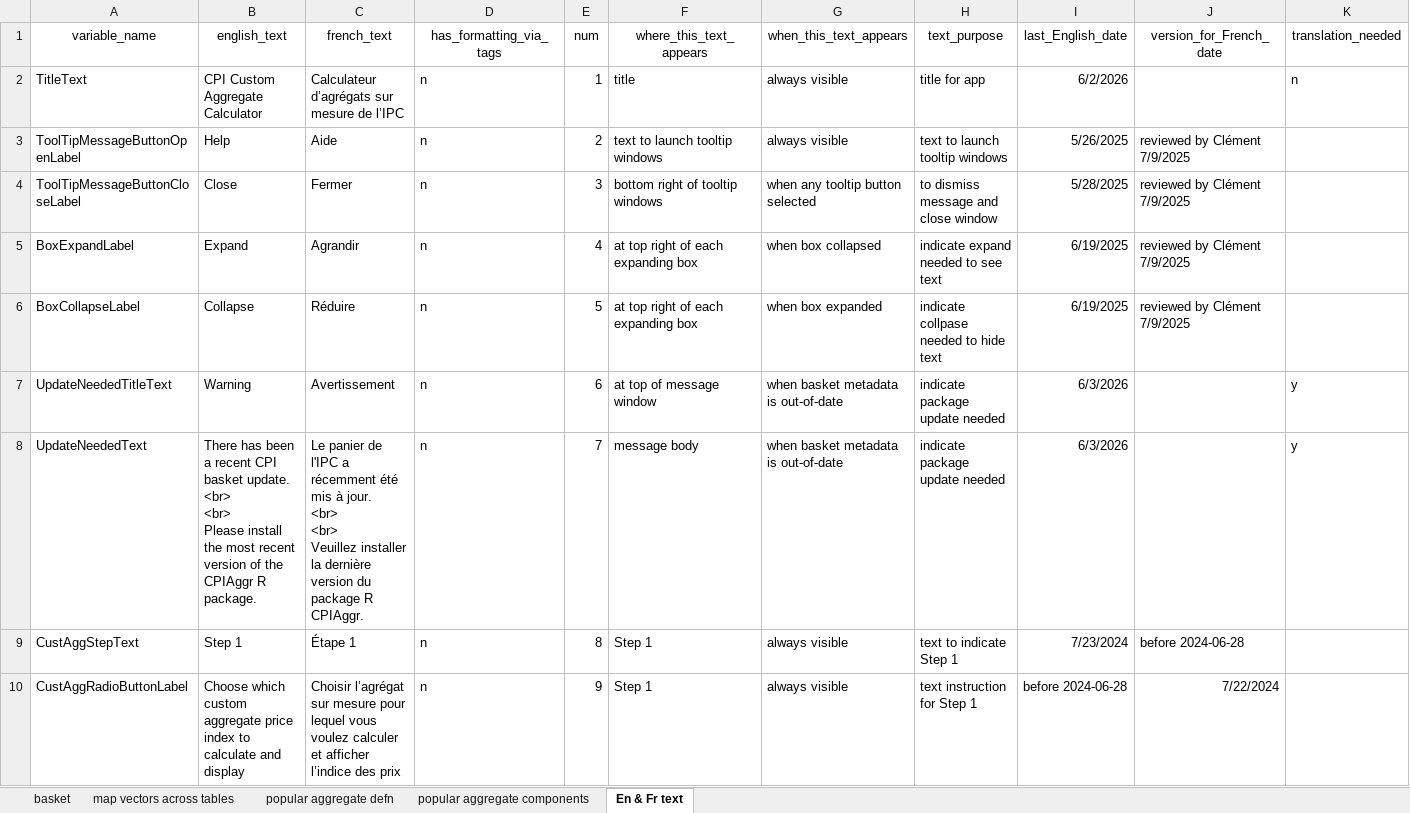
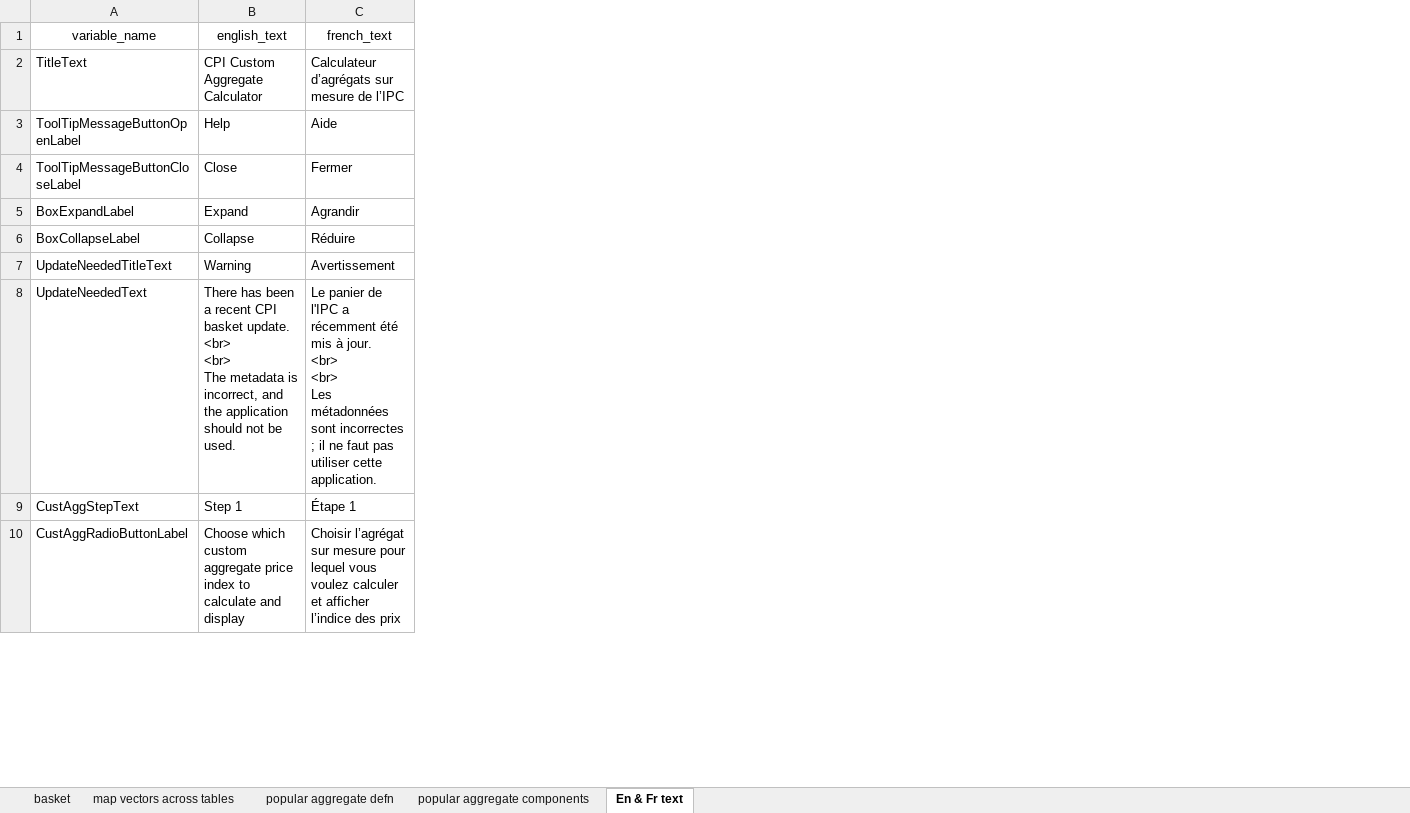
Before and after one commit to CPICustomAggCalcAggSurMesureIPC/CPI-Custom-Aggregate-Calculator, an Excel workbook: R/data-raw/Data_for_R_Shiny.xlsx, sheet En & Fr text, drawn as a sheet; only a part is shown; values as stored, in another font and other column widths than the file's, no borders; ↵ is a line break in a cell; the diff names each change by its address in the sheet, - before the commit and + after, or states it on an @@ line.

Commit message:
various changes to retrieve data and display messages

```diff
--- a/R/data-raw/Data_for_R_Shiny.xlsx (sheet En & Fr text)
+++ b/R/data-raw/Data_for_R_Shiny.xlsx (sheet En & Fr text)
-column D (has_formatting_via_tags), rows 2-10: all n
-column E (num), rows 2-10: 1 | 2 | 3 | 4 | 5 | 6 | 7 | 8 | 9
-column F (where_this_text_appears), rows 2-10: title | text to launch tooltip windows | bottom right of tooltip windows | at top right of each expanding box | at top right of each expanding box | at top of message window | message body | Step 1 | Step 1
-column G (when_this_text_appears), rows 2-10: always visible | always visible | when any tooltip button selected | when box collapsed | when box expanded | when basket metadata is out-of-date | when basket metadata is out-of-date | always visible | always visible
-column H (text_purpose), rows 2-10: title for app | text to launch tooltip windows | to dismiss message and close window | indicate expand needed to see text | indicate collpase needed to hide text | indicate package update needed | indicate package update needed | text to indicate Step 1 | text instruction for Step 1
-column I (last_English_date), rows 2-10: 6/2/2026 | 5/26/2025 | 5/28/2025 | 6/19/2025 | 6/19/2025 | 6/3/2026 | 6/3/2026 | 7/23/2024 | before 2024-06-28
-column J (version_for_French_date), rows 3-10: reviewed by Clément 7/9/2025 | reviewed by Clément 7/9/2025 | reviewed by Clément 7/9/2025 | reviewed by Clément 7/9/2025 |  |  | before 2024-06-28 | 7/22/2024
-column K (translation_needed), rows 2-8: n |  |  |  |  | y | y
-B8 (english_text): …<br> ↵ <br> ↵ Please install the most recent version of the CPIAggr R package.
+B8 (english_text): …<br> ↵ <br> ↵ The metadata is incorrect, and the application should not be used.
-C8 (french_text): …<br> ↵ <br> ↵ Veuillez installer la dernière version du package R CPIAggr.
+C8 (french_text): …<br> ↵ <br> ↵ Les métadonnées sont incorrectes ; il ne faut pas utiliser cette application.
```
Also changed, not shown: 1 other file.
